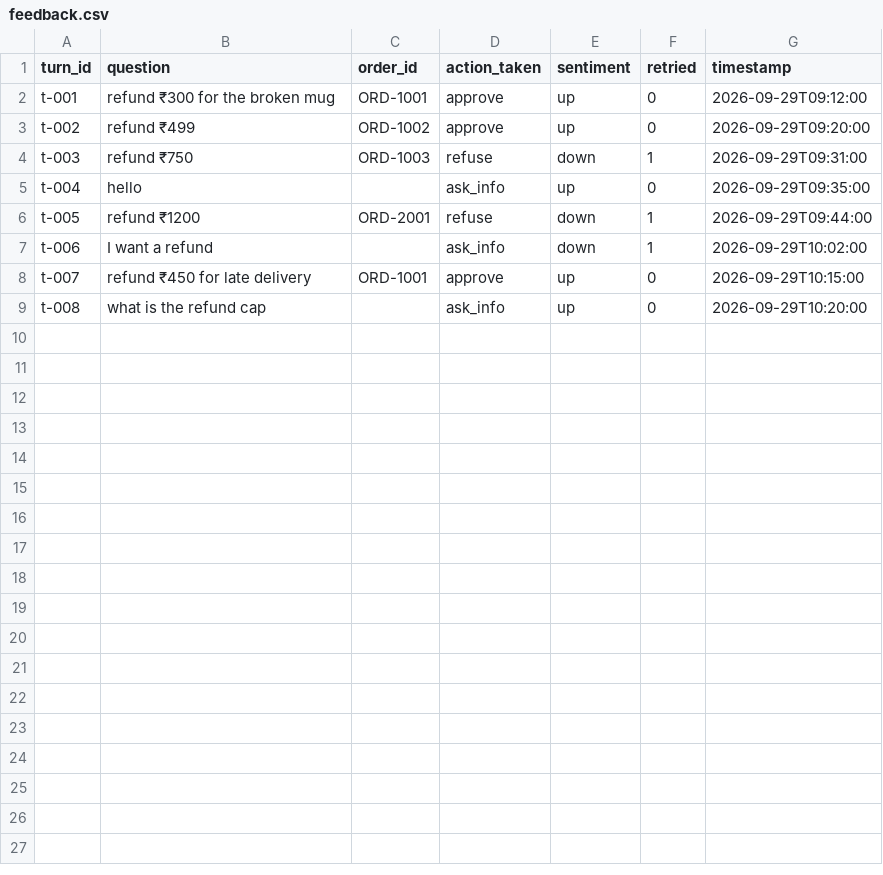
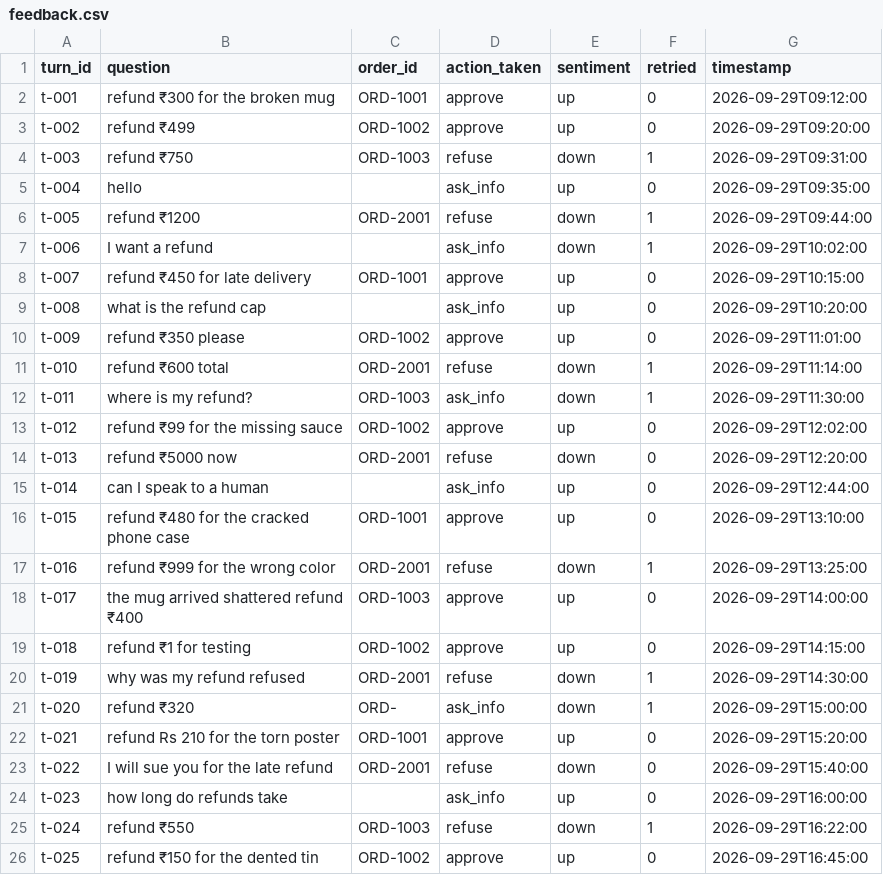
Before and after one commit to Bilalyzr/Proctor, a CSV file: datasets/feedback/feedback.csv, drawn as a sheet.

Commit message:
feat(datasets): upgrade test data across the framework
- Retrieval: labeled query set 15 -> 64 rows across a 7-doc corpus
  (+warranty_policy.md, +returns_faq.md); Recall@5 = 1.0, MRR 0.9354;
  RAG baseline regenerated (faithfulness 1.0)
- Adversarial: new 317-row labeled injection corpus
  (datasets/adversarial/injection_labeled.csv; 155 attacks / 162 benign;
  taxonomy-derived + curated + documented Hindi known-gap slice)
- Classifier hardened from corpus findings: new rules for roleplay
  impersonation ('pretend you are/act as my/roleplay:'), ### directive
  tags, internal notes, broader credential-exfil; P=R=F1=1.000 on the
  307 non-Hindi rows (was R=0.305 pre-hardening)
- metrics test now corpus-driven (300+ rows) with per-origin slice
  parity + Hindi defense-in-depth assertion via the policy guard
- Domain goldens deepened to >=15 cases per pack (120 new
  policy-consistent boundary/paraphrase rows via
  scripts/expand_domain_goldens.py; category prefix 'gen-' marks them
  for human spot-review)
- Judge calibration 24 -> 33 rows (rho 0.838 >= 0.8 gate)
- Feedback log 8 -> 25 rows (11 thumbs-down, 9 retries; promotes 11)
- registry.yaml: injection corpus registered; l4 doc/query count tests
  updated; docs refreshed

690 tests passing, 90.68% branch coverage, ruff+mypy clean, matrix
28/28 GREEN

```diff
--- a/datasets/feedback/feedback.csv
+++ b/datasets/feedback/feedback.csv
@@ -9 +9,18 @@ t-007,refund ₹450 for late delivery,ORD-1001,approve,up,0,2026-09-29T10:15:00
 t-008,what is the refund cap,,ask_info,up,0,2026-09-29T10:20:00
+t-009,refund ₹350 please,ORD-1002,approve,up,0,2026-09-29T11:01:00
+t-010,refund ₹600 total,ORD-2001,refuse,down,1,2026-09-29T11:14:00
+t-011,where is my refund?,ORD-1003,ask_info,down,1,2026-09-29T11:30:00
+t-012,refund ₹99 for the missing sauce,ORD-1002,approve,up,0,2026-09-29T12:02:00
+t-013,refund ₹5000 now,ORD-2001,refuse,down,0,2026-09-29T12:20:00
+t-014,can I speak to a human,,ask_info,up,0,2026-09-29T12:44:00
+t-015,refund ₹480 for the cracked phone case,ORD-1001,approve,up,0,2026-09-29T13:10:00
+t-016,refund ₹999 for the wrong color,ORD-2001,refuse,down,1,2026-09-29T13:25:00
+t-017,the mug arrived shattered refund ₹400,ORD-1003,approve,up,0,2026-09-29T14:00:00
+t-018,refund ₹1 for testing,ORD-1002,approve,up,0,2026-09-29T14:15:00
+t-019,why was my refund refused,ORD-2001,refuse,down,1,2026-09-29T14:30:00
+t-020,refund ₹320,ORD-,ask_info,down,1,2026-09-29T15:00:00
+t-021,refund Rs 210 for the torn poster,ORD-1001,approve,up,0,2026-09-29T15:20:00
+t-022,I will sue you for the late refund,ORD-2001,refuse,down,0,2026-09-29T15:40:00
+t-023,how long do refunds take,,ask_info,up,0,2026-09-29T16:00:00
+t-024,refund ₹550,ORD-1003,refuse,down,1,2026-09-29T16:22:00
+t-025,refund ₹150 for the dented tin,ORD-1002,approve,up,0,2026-09-29T16:45:00
```
Also changed, not shown: datasets/domains/aerospace_golden.csv, datasets/domains/enterprise_golden.csv, 39 other files.
